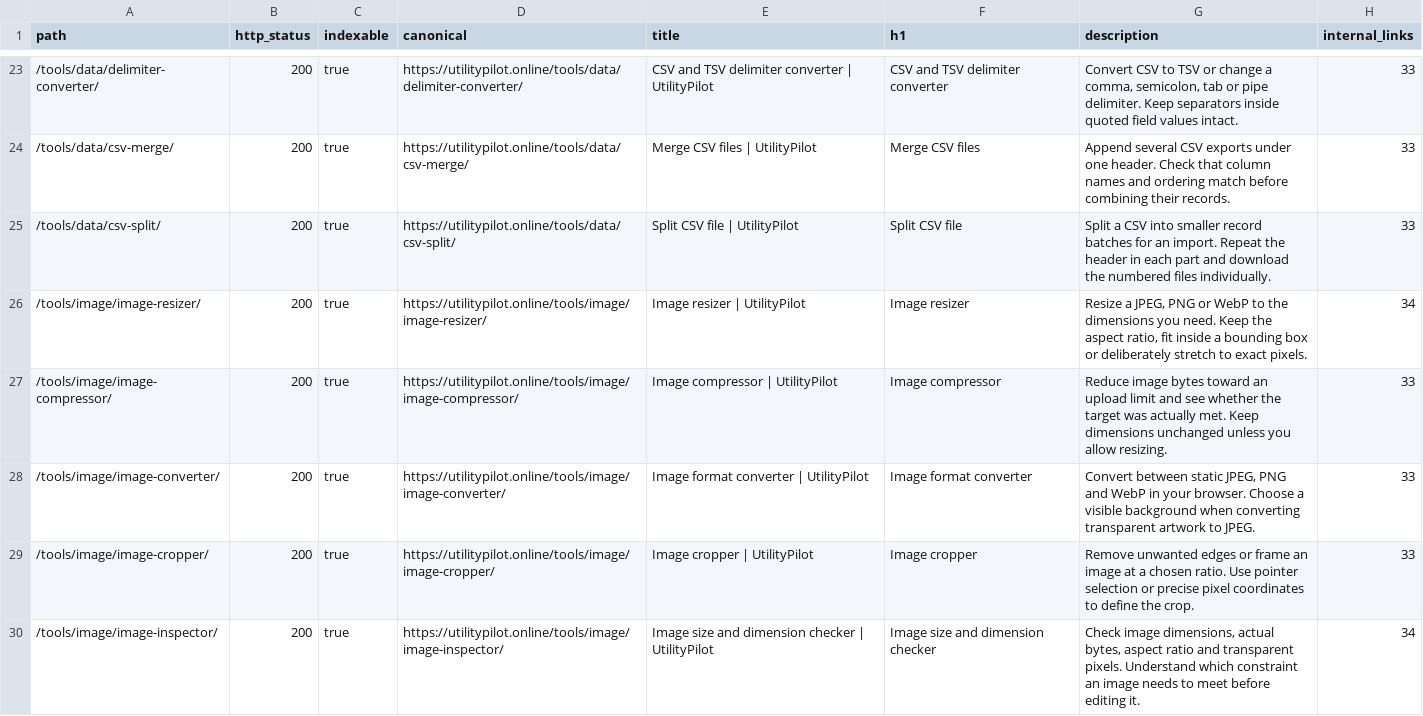
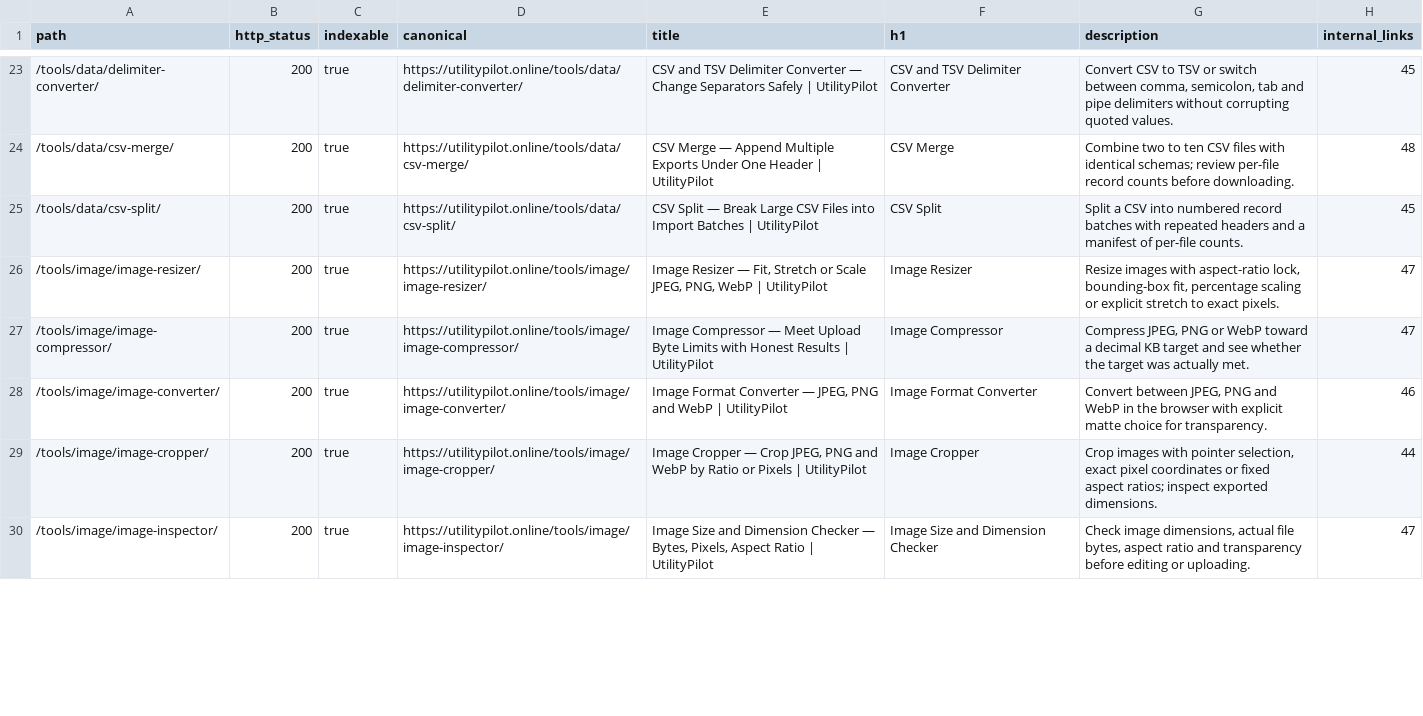
Before and after one commit to AshhadArif/utilitypilot.online, a CSV file: docs/INDEXABILITY-AUDIT.csv, drawn as a sheet; only a part is shown, gaps mark what is left out; the diff covers the shown part only.

```diff
--- a/docs/INDEXABILITY-AUDIT.csv
+++ b/docs/INDEXABILITY-AUDIT.csv
@@ -23,8 +23,8 @@ path,http_status,indexable,canonical,title,h1,description,internal_links
-"/tools/data/delimiter-converter/","200","true","https://utilitypilot.online/tools/data/delimiter-converter/","CSV and TSV delimiter converter | UtilityPilot","CSV and TSV delimiter converter","Convert CSV to TSV or change a comma, semicolon, tab or pipe delimiter. Keep separators inside quoted field values intact.","33"
-"/tools/data/csv-merge/","200","true","https://utilitypilot.online/tools/data/csv-merge/","Merge CSV files | UtilityPilot","Merge CSV files","Append several CSV exports under one header. Check that column names and ordering match before combining their records.","33"
-"/tools/data/csv-split/","200","true","https://utilitypilot.online/tools/data/csv-split/","Split CSV file | UtilityPilot","Split CSV file","Split a CSV into smaller record batches for an import. Repeat the header in each part and download the numbered files individually.","33"
-"/tools/image/image-resizer/","200","true","https://utilitypilot.online/tools/image/image-resizer/","Image resizer | UtilityPilot","Image resizer","Resize a JPEG, PNG or WebP to the dimensions you need. Keep the aspect ratio, fit inside a bounding box or deliberately stretch to exact pixels.","34"
-"/tools/image/image-compressor/","200","true","https://utilitypilot.online/tools/image/image-compressor/","Image compressor | UtilityPilot","Image compressor","Reduce image bytes toward an upload limit and see whether the target was actually met. Keep dimensions unchanged unless you allow resizing.","33"
-"/tools/image/image-converter/","200","true","https://utilitypilot.online/tools/image/image-converter/","Image format converter | UtilityPilot","Image format converter","Convert between static JPEG, PNG and WebP in your browser. Choose a visible background when converting transparent artwork to JPEG.","33"
-"/tools/image/image-cropper/","200","true","https://utilitypilot.online/tools/image/image-cropper/","Image cropper | UtilityPilot","Image cropper","Remove unwanted edges or frame an image at a chosen ratio. Use pointer selection or precise pixel coordinates to define the crop.","33"
-"/tools/image/image-inspector/","200","true","https://utilitypilot.online/tools/image/image-inspector/","Image size and dimension checker | UtilityPilot","Image size and dimension checker","Check image dimensions, actual bytes, aspect ratio and transparent pixels. Understand which constraint an image needs to meet before editing it.","34"
+"/tools/data/delimiter-converter/","200","true","https://utilitypilot.online/tools/data/delimiter-converter/","CSV and TSV Delimiter Converter — Change Separators Safely | UtilityPilot","CSV and TSV Delimiter Converter","Convert CSV to TSV or switch between comma, semicolon, tab and pipe delimiters without corrupting quoted values.","45"
+"/tools/data/csv-merge/","200","true","https://utilitypilot.online/tools/data/csv-merge/","CSV Merge — Append Multiple Exports Under One Header | UtilityPilot","CSV Merge","Combine two to ten CSV files with identical schemas; review per-file record counts before downloading.","48"
+"/tools/data/csv-split/","200","true","https://utilitypilot.online/tools/data/csv-split/","CSV Split — Break Large CSV Files into Import Batches | UtilityPilot","CSV Split","Split a CSV into numbered record batches with repeated headers and a manifest of per-file counts.","45"
+"/tools/image/image-resizer/","200","true","https://utilitypilot.online/tools/image/image-resizer/","Image Resizer — Fit, Stretch or Scale JPEG, PNG, WebP | UtilityPilot","Image Resizer","Resize images with aspect-ratio lock, bounding-box fit, percentage scaling or explicit stretch to exact pixels.","47"
+"/tools/image/image-compressor/","200","true","https://utilitypilot.online/tools/image/image-compressor/","Image Compressor — Meet Upload Byte Limits with Honest Results | UtilityPilot","Image Compressor","Compress JPEG, PNG or WebP toward a decimal KB target and see whether the target was actually met.","47"
+"/tools/image/image-converter/","200","true","https://utilitypilot.online/tools/image/image-converter/","Image Format Converter — JPEG, PNG and WebP | UtilityPilot","Image Format Converter","Convert between JPEG, PNG and WebP in the browser with explicit matte choice for transparency.","46"
+"/tools/image/image-cropper/","200","true","https://utilitypilot.online/tools/image/image-cropper/","Image Cropper — Crop JPEG, PNG and WebP by Ratio or Pixels | UtilityPilot","Image Cropper","Crop images with pointer selection, exact pixel coordinates or fixed aspect ratios; inspect exported dimensions.","44"
+"/tools/image/image-inspector/","200","true","https://utilitypilot.online/tools/image/image-inspector/","Image Size and Dimension Checker — Bytes, Pixels, Aspect Ratio | UtilityPilot","Image Size and Dimension Checker","Check image dimensions, actual file bytes, aspect ratio and transparency before editing or uploading.","47"
```
Also changed, not shown: 4 added rows and 93 edited cells elsewhere in this file, 19 other files.
